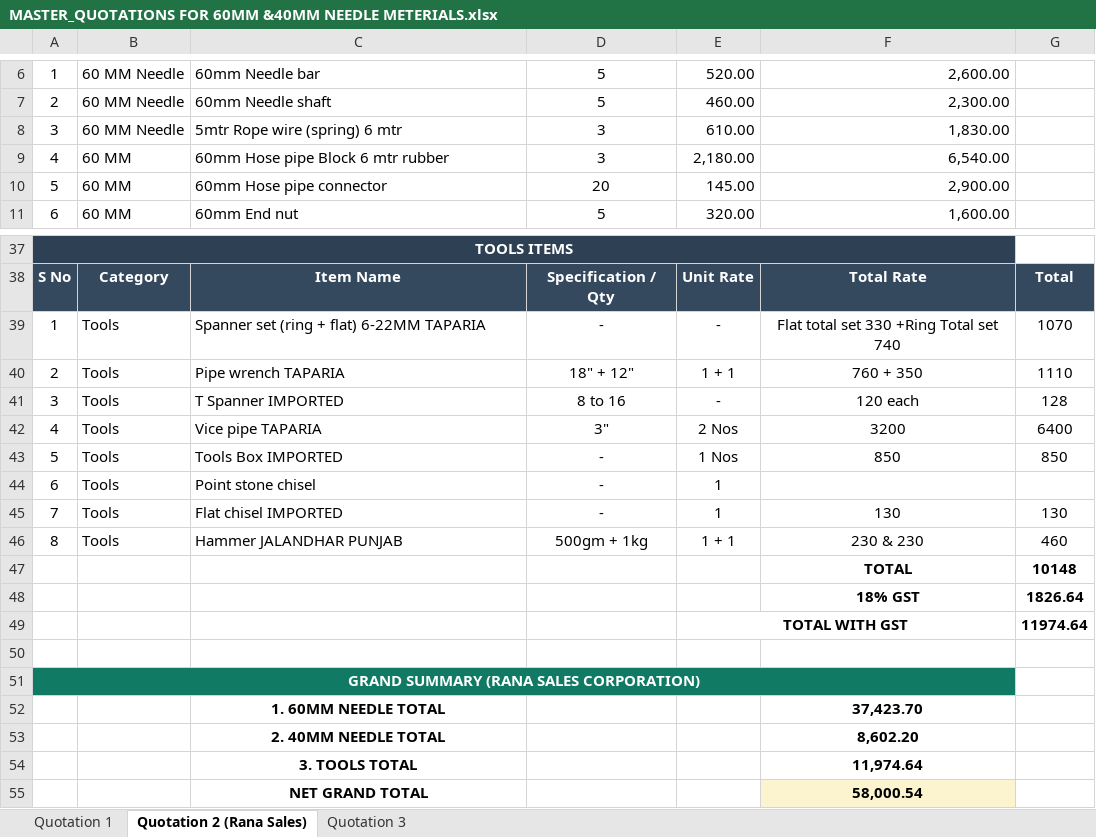
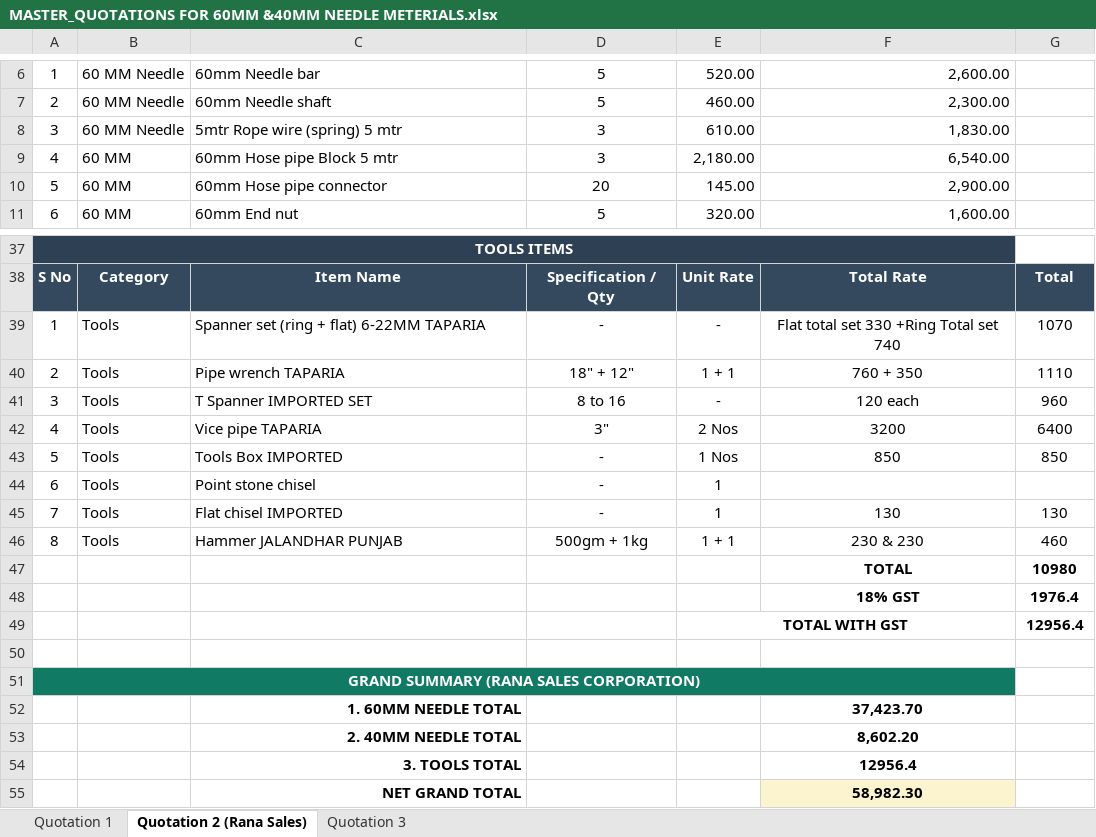
Before and after one commit to krishiinfratech321/Purchase_Bill_List_November_2026, an Excel workbook: Master Quotations_November_2026/Quotations and finaliezed bills_From Date_06-11-2026 to 13 -11-2026/MASTER_QUOTATIONS FOR 60MM &40MM NEEDLE METERIALS.xlsx, sheet Quotation 2 (Rana Sales), drawn as a sheet; only a part is shown, gaps mark what is left out; values as stored, in another font and other column widths than the file's, no borders; the diff names each change by its address in the sheet, - before the commit and + after, or states it on an @@ line.

```diff
--- a/Master Quotations_November_2026/Quotations and finaliezed bills_From Date_06-11-2026 to 13 -11-2026/MASTER_QUOTATIONS FOR 60MM &40MM NEEDLE METERIALS.xlsx (sheet Quotation 2 (Rana Sales))
+++ b/Master Quotations_November_2026/Quotations and finaliezed bills_From Date_06-11-2026 to 13 -11-2026/MASTER_QUOTATIONS FOR 60MM &40MM NEEDLE METERIALS.xlsx (sheet Quotation 2 (Rana Sales))
-C8: 5mtr Rope wire (spring) 6 mtr
+C8: 5mtr Rope wire (spring) 5 mtr
-C9: 60mm Hose pipe Block 6 mtr rubber
+C9: 60mm Hose pipe Block 5 mtr
-C41: T Spanner IMPORTED
+C41: T Spanner IMPORTED SET
-G41: 128
+G41: 960
-G47: 10148
+G47: 10980
-G48: 1826.64
+G48: 1976.4
-G49: 11974.64
+G49: 12956.4
-C52:C55 alignment: center
+C52:C55 alignment: right
-F54: 11,974.64
+F54: 12956.4
-F55: 58,000.54
+F55: 58,982.30
```
Also changed, not shown: sheet Quotation 1, Daily_Purchase_list_details_November_2026.xlsx, Master Quotations_November_2026/Quotations and finaliezed bills_From Date_31-10-2026 to 05 -11-2026/Binding Wire_Master Quotation Comparison Sheet.xlsx, 18 other files.
